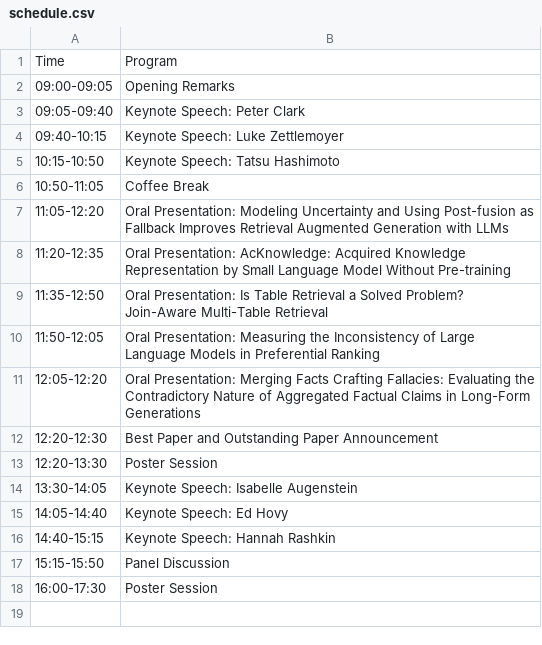
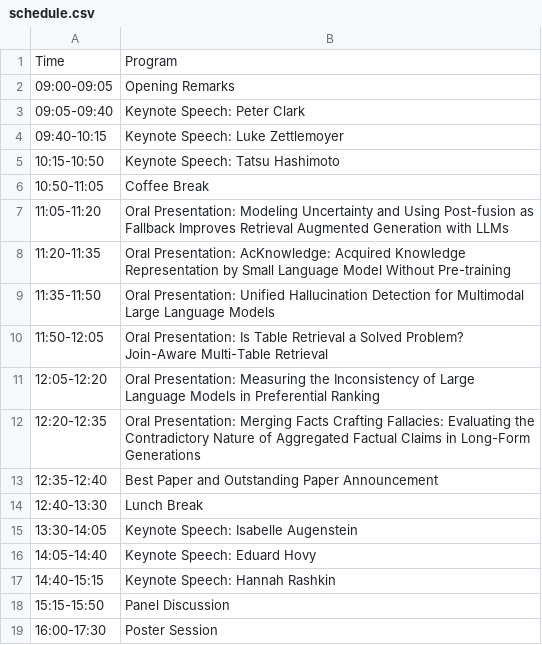
Before and after one commit to Knowledgeable-LM/Knowledgeable-LM.github.io, a CSV file: home/schedule.csv, drawn as a sheet.

```diff
--- a/home/schedule.csv
+++ b/home/schedule.csv
@@ -6,11 +6,12 @@ Time,Program
 10:50-11:05,Coffee Break
-11:05-12:20,Oral Presentation: Modeling Uncertainty and Using Post-fusion as Fallback Improves Retrieval Augmented Generation with LLMs
-11:20-12:35,Oral Presentation: AcKnowledge: Acquired Knowledge Representation by Small Language Model Without Pre-training
-11:35-12:50,Oral Presentation: Is Table Retrieval a Solved Problem? Join-Aware Multi-Table Retrieval
-11:50-12:05,Oral Presentation: Measuring the Inconsistency of Large Language Models in Preferential Ranking
-12:05-12:20,"Oral Presentation: Merging Facts Crafting Fallacies: Evaluating the Contradictory Nature of Aggregated Factual Claims in Long-Form Generations"
-12:20-12:30,Best Paper and Outstanding Paper Announcement
-12:20-13:30,Poster Session
+11:05-11:20,Oral Presentation: Modeling Uncertainty and Using Post-fusion as Fallback Improves Retrieval Augmented Generation with LLMs
+11:20-11:35,Oral Presentation: AcKnowledge: Acquired Knowledge Representation by Small Language Model Without Pre-training
+11:35-11:50,Oral Presentation: Unified Hallucination Detection for Multimodal Large Language Models
+11:50-12:05,Oral Presentation: Is Table Retrieval a Solved Problem? Join-Aware Multi-Table Retrieval
+12:05-12:20,Oral Presentation: Measuring the Inconsistency of Large Language Models in Preferential Ranking
+12:20-12:35,"Oral Presentation: Merging Facts Crafting Fallacies: Evaluating the Contradictory Nature of Aggregated Factual Claims in Long-Form Generations"
+12:35-12:40,Best Paper and Outstanding Paper Announcement
+12:40-13:30,Lunch Break
 13:30-14:05,Keynote Speech: Isabelle Augenstein
-14:05-14:40,Keynote Speech: Ed Hovy
+14:05-14:40,Keynote Speech: Eduard Hovy
 14:40-15:15,Keynote Speech: Hannah Rashkin
```
Also changed, not shown: 1 other file.
